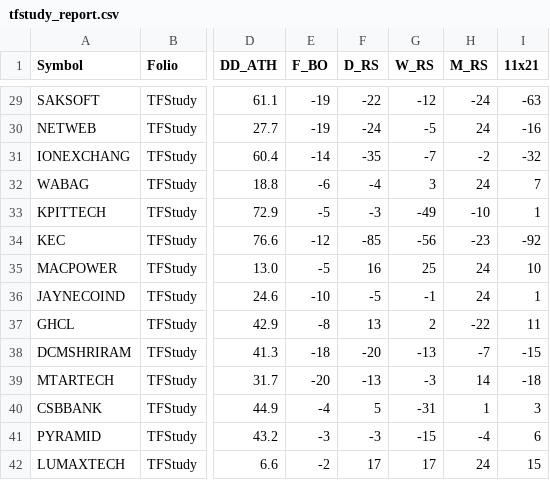
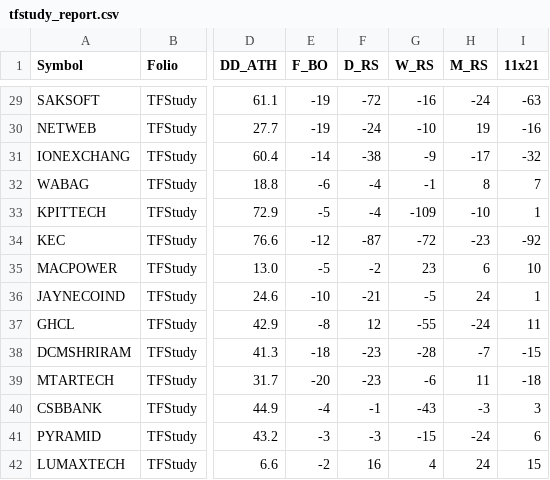
Before and after one commit to aypaninv/market-dashboard, a CSV file: tfstudy_report.csv, drawn as a sheet; only a part is shown, gaps mark what is left out; the diff covers the shown part only; the diff names each change by its address in the sheet, - before the commit and + after, or states it on an @@ line.

```diff
--- a/tfstudy_report.csv
+++ b/tfstudy_report.csv
-F29 (D_RS): -22
+F29 (D_RS): -72
-G29 (W_RS): -12
+G29 (W_RS): -16
-G30 (W_RS): -5
+G30 (W_RS): -10
-H30 (M_RS): 24
+H30 (M_RS): 19
-F31 (D_RS): -35
+F31 (D_RS): -38
-G31 (W_RS): -7
+G31 (W_RS): -9
-H31 (M_RS): -2
+H31 (M_RS): -17
-G32 (W_RS): 3
+G32 (W_RS): -1
-H32 (M_RS): 24
+H32 (M_RS): 8
-F33 (D_RS): -3
+F33 (D_RS): -4
-G33 (W_RS): -49
+G33 (W_RS): -109
-F34 (D_RS): -85
+F34 (D_RS): -87
-G34 (W_RS): -56
+G34 (W_RS): -72
-F35 (D_RS): 16
+F35 (D_RS): -2
-G35 (W_RS): 25
+G35 (W_RS): 23
-H35 (M_RS): 24
+H35 (M_RS): 6
-F36 (D_RS): -5
+F36 (D_RS): -21
-G36 (W_RS): -1
+G36 (W_RS): -5
-F37 (D_RS): 13
+F37 (D_RS): 12
-G37 (W_RS): 2
+G37 (W_RS): -55
-H37 (M_RS): -22
+H37 (M_RS): -24
-F38 (D_RS): -20
+F38 (D_RS): -23
-G38 (W_RS): -13
+G38 (W_RS): -28
-F39 (D_RS): -13
+F39 (D_RS): -23
-G39 (W_RS): -3
+G39 (W_RS): -6
-H39 (M_RS): 14
+H39 (M_RS): 11
-F40 (D_RS): 5
+F40 (D_RS): -1
-G40 (W_RS): -31
+G40 (W_RS): -43
-H40 (M_RS): 1
+H40 (M_RS): -3
-H41 (M_RS): -4
+H41 (M_RS): -24
-F42 (D_RS): 17
+F42 (D_RS): 16
-G42 (W_RS): 17
+G42 (W_RS): 4
```
Also changed, not shown: 136 edited cells elsewhere in this file, nsebo_report.csv, nserc_report.csv, 7 other files.
